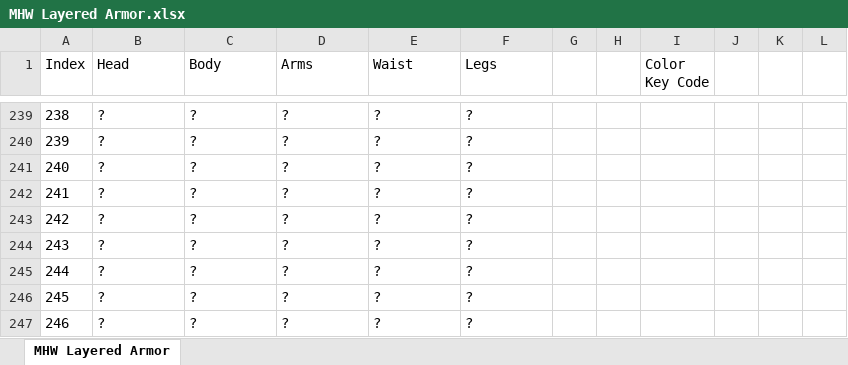
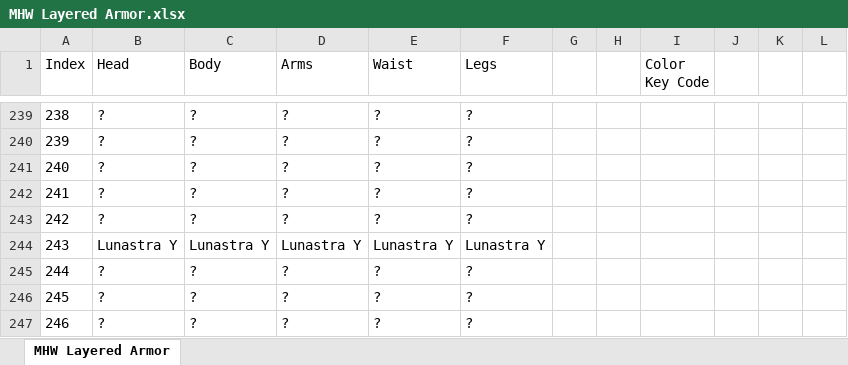
Before and after one commit to alcros33/MHW-Costume-Armor, an Excel workbook: scripts/MHW Layered Armor.xlsx, sheet MHW Layered Armor, drawn as a sheet; only a part is shown, gaps mark what is left out; values as stored, in another font and other column widths than the file's, no borders; charts and pictures not drawn; the diff covers the shown part only; the diff names each change by its address in the sheet, - before the commit and + after, or states it on an @@ line.

Commit message:
Minor Changes, Added Armors

```diff
--- a/scripts/MHW Layered Armor.xlsx (sheet MHW Layered Armor)
+++ b/scripts/MHW Layered Armor.xlsx (sheet MHW Layered Armor)
-B244 (Head): ?
+B244 (Head): Lunastra Y
-C244 (Body): ?
+C244 (Body): Lunastra Y
-D244 (Arms): ?
+D244 (Arms): Lunastra Y
-E244 (Waist): ?
+E244 (Waist): Lunastra Y
-F244 (Legs): ?
+F244 (Legs): Lunastra Y
```
Also changed, not shown: 25 edited cells and cell formats elsewhere in this sheet, charts or pictures, 6 other files.
